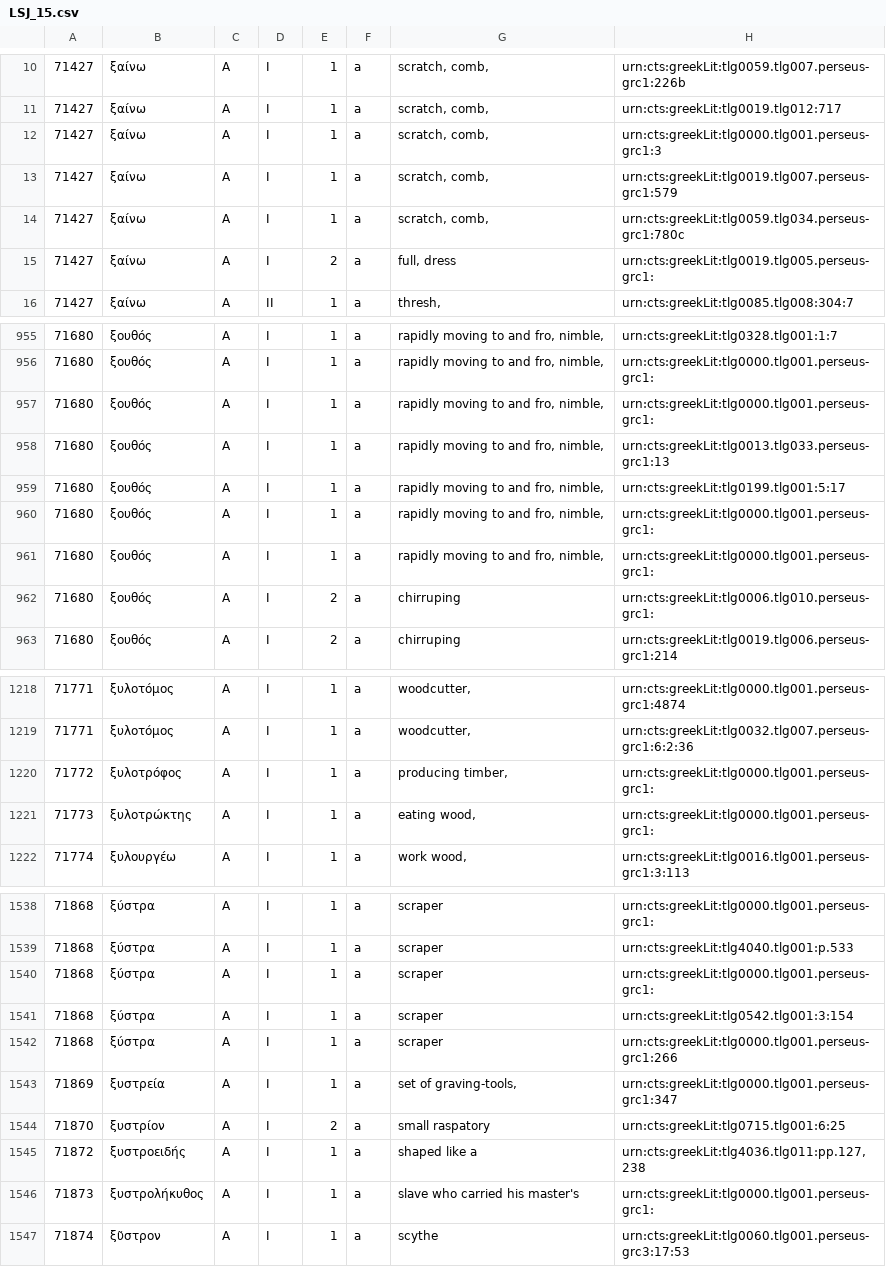
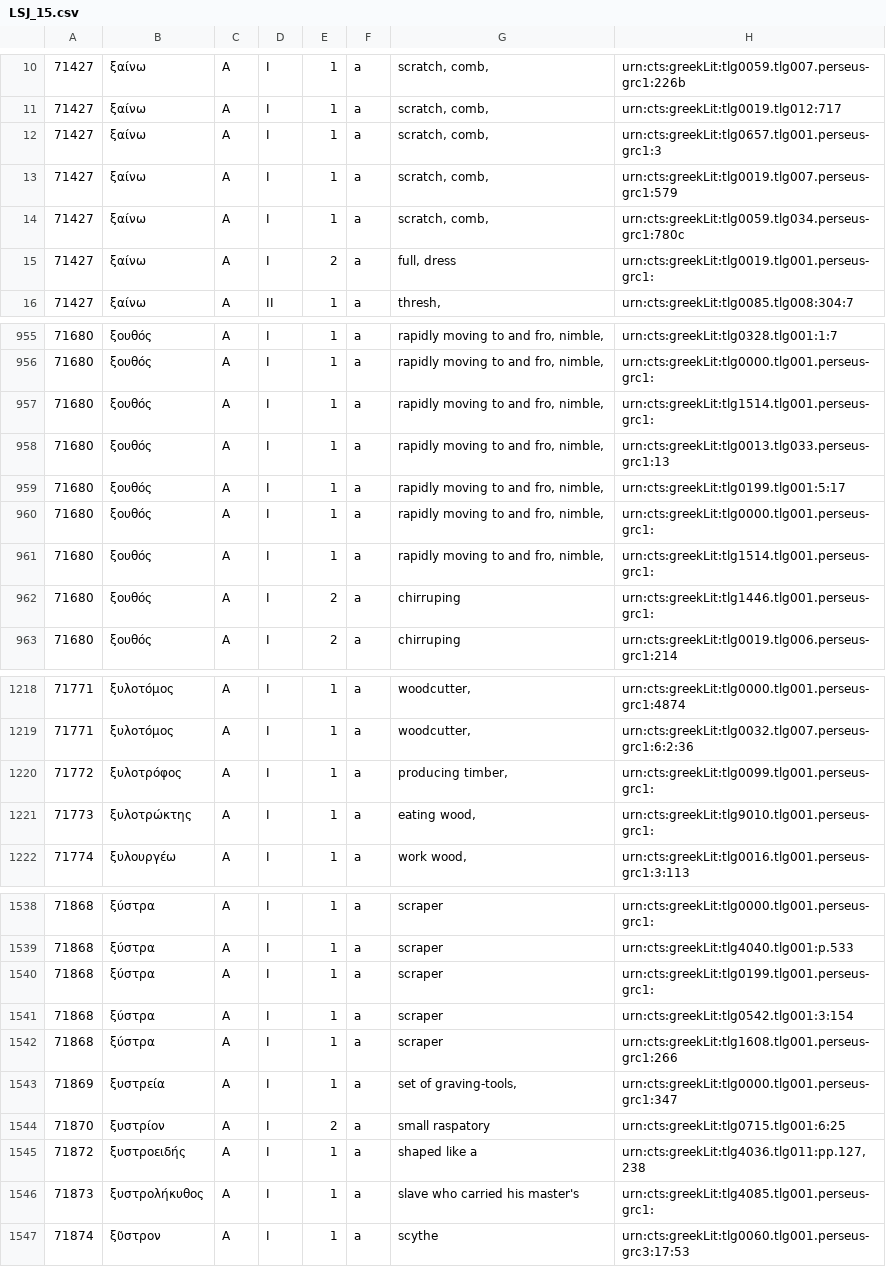
Before and after one commit to mercelisw/Databank_LSJ, a CSV file: LSJ_output/LSJ_15.csv, drawn as a sheet; only a part is shown, gaps mark what is left out; the diff covers the shown part only.

```diff
--- a/LSJ_output/LSJ_15.csv
+++ b/LSJ_output/LSJ_15.csv
@@ -11,6 +11,6 @@
 71427	ξαίνω	A	I	1	a	scratch, comb,	urn:cts:greekLit:tlg0019.tlg012:717
-71427	ξαίνω	A	I	1	a	scratch, comb,	urn:cts:greekLit:tlg0000.tlg001.perseus-grc1:3
+71427	ξαίνω	A	I	1	a	scratch, comb,	urn:cts:greekLit:tlg0657.tlg001.perseus-grc1:3
 71427	ξαίνω	A	I	1	a	scratch, comb,	urn:cts:greekLit:tlg0019.tlg007.perseus-grc1:579
 71427	ξαίνω	A	I	1	a	scratch, comb,	urn:cts:greekLit:tlg0059.tlg034.perseus-grc1:780c
-71427	ξαίνω	A	I	2	a	full, dress	urn:cts:greekLit:tlg0019.tlg005.perseus-grc1:
+71427	ξαίνω	A	I	2	a	full, dress	urn:cts:greekLit:tlg0019.tlg001.perseus-grc1:
 71427	ξαίνω	A	II	1	a	thresh,	urn:cts:greekLit:tlg0085.tlg008:304:7
@@ -956,3 +956,3 @@
 71680	ξουθός	A	I	1	a	rapidly moving to and fro, nimble,	urn:cts:greekLit:tlg0000.tlg001.perseus-grc1:
-71680	ξουθός	A	I	1	a	rapidly moving to and fro, nimble,	urn:cts:greekLit:tlg0000.tlg001.perseus-grc1:
+71680	ξουθός	A	I	1	a	rapidly moving to and fro, nimble,	urn:cts:greekLit:tlg1514.tlg001.perseus-grc1:
 71680	ξουθός	A	I	1	a	rapidly moving to and fro, nimble,	urn:cts:greekLit:tlg0013.tlg033.perseus-grc1:13
@@ -960,4 +960,4 @@
 71680	ξουθός	A	I	1	a	rapidly moving to and fro, nimble,	urn:cts:greekLit:tlg0000.tlg001.perseus-grc1:
-71680	ξουθός	A	I	1	a	rapidly moving to and fro, nimble,	urn:cts:greekLit:tlg0000.tlg001.perseus-grc1:
-71680	ξουθός	A	I	2	a	chirruping	urn:cts:greekLit:tlg0006.tlg010.perseus-grc1:
+71680	ξουθός	A	I	1	a	rapidly moving to and fro, nimble,	urn:cts:greekLit:tlg1514.tlg001.perseus-grc1:
+71680	ξουθός	A	I	2	a	chirruping	urn:cts:greekLit:tlg1446.tlg001.perseus-grc1:
 71680	ξουθός	A	I	2	a	chirruping	urn:cts:greekLit:tlg0019.tlg006.perseus-grc1:214
@@ -1219,4 +1219,4 @@
 71771	ξυλοτόμος	A	I	1	a	woodcutter,	urn:cts:greekLit:tlg0032.tlg007.perseus-grc1:6:2:36
-71772	ξυλοτρόφος	A	I	1	a	producing timber,	urn:cts:greekLit:tlg0000.tlg001.perseus-grc1:
-71773	ξυλοτρώκτης	A	I	1	a	eating wood,	urn:cts:greekLit:tlg0000.tlg001.perseus-grc1:
+71772	ξυλοτρόφος	A	I	1	a	producing timber,	urn:cts:greekLit:tlg0099.tlg001.perseus-grc1:
+71773	ξυλοτρώκτης	A	I	1	a	eating wood,	urn:cts:greekLit:tlg9010.tlg001.perseus-grc1:
 71774	ξυλουργέω	A	I	1	a	work wood,	urn:cts:greekLit:tlg0016.tlg001.perseus-grc1:3:113
@@ -1539,5 +1539,5 @@
 71868	ξύστρα	A	I	1	a	scraper	urn:cts:greekLit:tlg4040.tlg001:p.533
-71868	ξύστρα	A	I	1	a	scraper	urn:cts:greekLit:tlg0000.tlg001.perseus-grc1:
+71868	ξύστρα	A	I	1	a	scraper	urn:cts:greekLit:tlg0199.tlg001.perseus-grc1:
 71868	ξύστρα	A	I	1	a	scraper	urn:cts:greekLit:tlg0542.tlg001:3:154
-71868	ξύστρα	A	I	1	a	scraper	urn:cts:greekLit:tlg0000.tlg001.perseus-grc1:266
+71868	ξύστρα	A	I	1	a	scraper	urn:cts:greekLit:tlg1608.tlg001.perseus-grc1:266
 71869	ξυστρεία	A	I	1	a	set of graving-tools,	urn:cts:greekLit:tlg0000.tlg001.perseus-grc1:347
@@ -1545,3 +1545,3 @@
 71872	ξυστροειδής	A	I	1	a	shaped like a	urn:cts:greekLit:tlg4036.tlg011:pp.127,238
-71873	ξυστρολήκυθος	A	I	1	a	slave who carried his master's	urn:cts:greekLit:tlg0000.tlg001.perseus-grc1:
+71873	ξυστρολήκυθος	A	I	1	a	slave who carried his master's	urn:cts:greekLit:tlg4085.tlg001.perseus-grc1:
 71874	ξῦστρον	A	I	1	a	scythe	urn:cts:greekLit:tlg0060.tlg001.perseus-grc3:17:53
```
Also changed, not shown: 82 edited cells elsewhere in this file, LSJ_output/LSJ_10.csv, LSJ_output/LSJ_14.csv, 20 other files.
